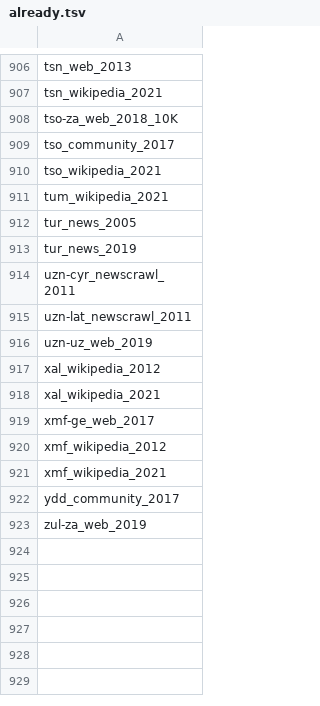
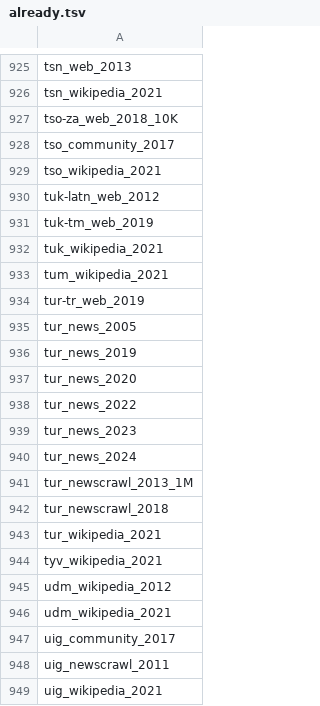
Before and after one commit to antoninforst/bachelor_thesis, a TSV file: src/0_data_processing/leipzig/already.tsv, drawn as a sheet; only a part is shown, gaps mark what is left out; the shorter side is filled out with more unchanged rows; the diff covers the shown part only.

```diff
--- a/src/0_data_processing/leipzig/already.tsv
+++ b/src/0_data_processing/leipzig/already.tsv
@@ -910,4 +929,21 @@ tso_community_2017
 tso_wikipedia_2021
+tuk-latn_web_2012
+tuk-tm_web_2019
+tuk_wikipedia_2021
 tum_wikipedia_2021
+tur-tr_web_2019
 tur_news_2005
 tur_news_2019
+tur_news_2020
+tur_news_2022
+tur_news_2023
+tur_news_2024
+tur_newscrawl_2013_1M
+tur_newscrawl_2018
+tur_wikipedia_2021
+tyv_wikipedia_2021
+udm_wikipedia_2012
+udm_wikipedia_2021
+uig_community_2017
+uig_newscrawl_2011
+uig_wikipedia_2021
```
Also changed, not shown: 86 added rows elsewhere in this file, 5 other files.
